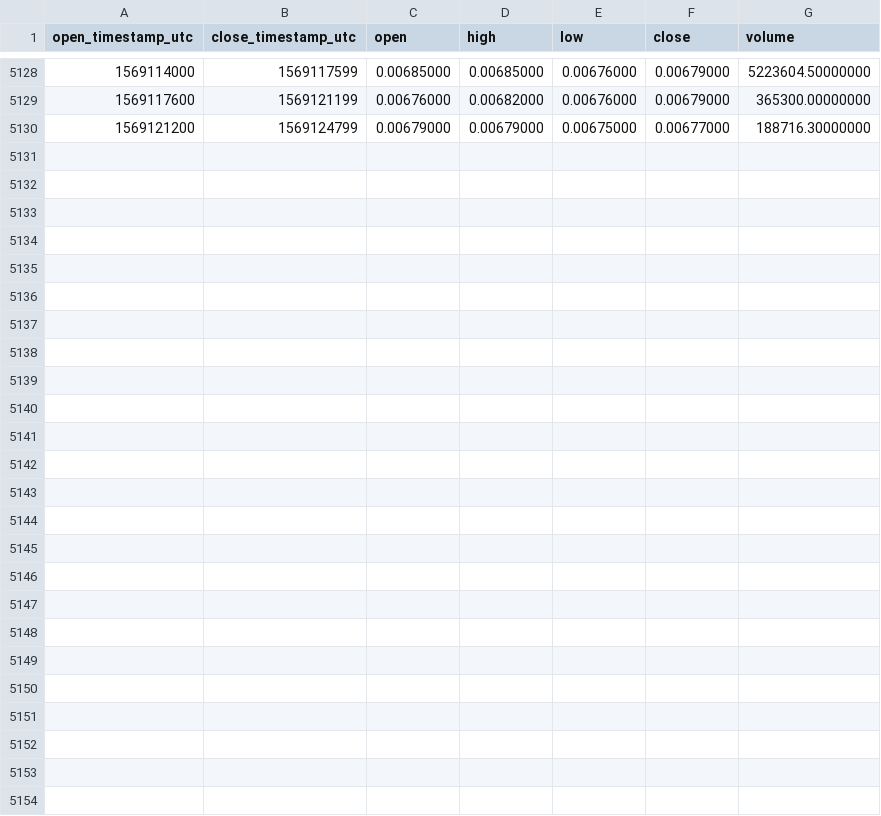
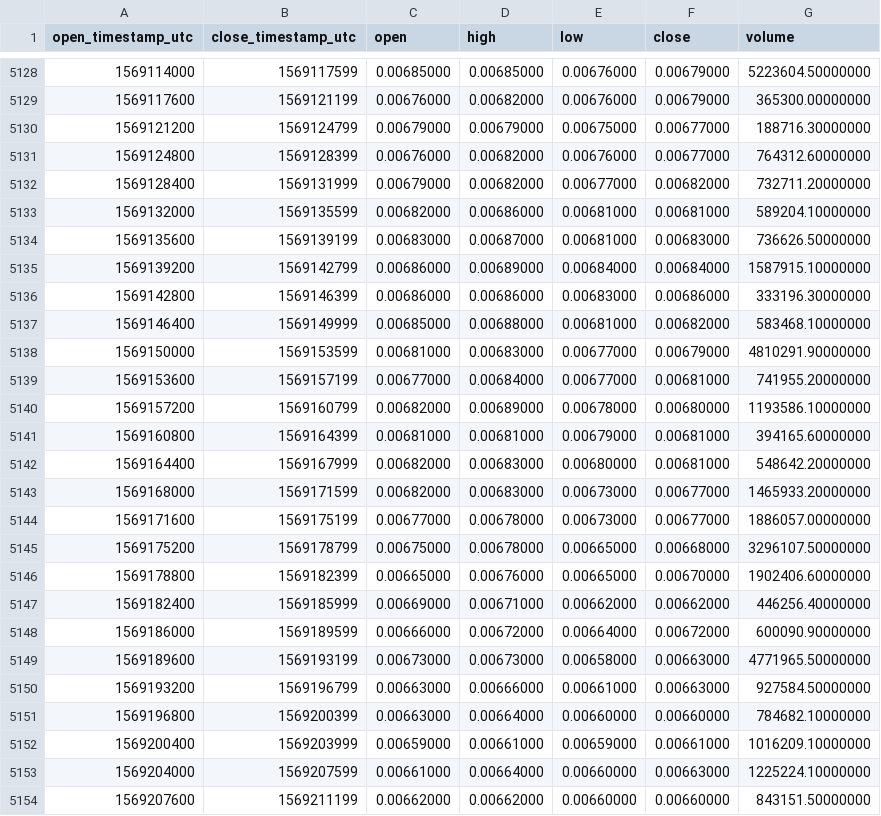
Before and after one commit to cryptobigbro/binance-ZILUSDT, a CSV file: binance-ZILUSDT-1h.csv, drawn as a sheet; only a part is shown, gaps mark what is left out; the diff names each change by its address in the sheet, - before the commit and + after, or states it on an @@ line.

Commit message:
Update OHLCV data.

```diff
--- a/binance-ZILUSDT-1h.csv
+++ b/binance-ZILUSDT-1h.csv
+row 5131: 1569124800 | 1569128399 | 0.00676000 | 0.00682000 | 0.00676000 | 0.00677000 | 764312.60000000
+row 5132: 1569128400 | 1569131999 | 0.00679000 | 0.00682000 | 0.00677000 | 0.00682000 | 732711.20000000
+row 5133: 1569132000 | 1569135599 | 0.00682000 | 0.00686000 | 0.00681000 | 0.00681000 | 589204.10000000
+row 5134: 1569135600 | 1569139199 | 0.00683000 | 0.00687000 | 0.00681000 | 0.00683000 | 736626.50000000
+row 5135: 1569139200 | 1569142799 | 0.00686000 | 0.00689000 | 0.00684000 | 0.00684000 | 1587915.10000000
+row 5136: 1569142800 | 1569146399 | 0.00686000 | 0.00686000 | 0.00683000 | 0.00686000 | 333196.30000000
+row 5137: 1569146400 | 1569149999 | 0.00685000 | 0.00688000 | 0.00681000 | 0.00682000 | 583468.10000000
+row 5138: 1569150000 | 1569153599 | 0.00681000 | 0.00683000 | 0.00677000 | 0.00679000 | 4810291.90000000
+row 5139: 1569153600 | 1569157199 | 0.00677000 | 0.00684000 | 0.00677000 | 0.00681000 | 741955.20000000
+row 5140: 1569157200 | 1569160799 | 0.00682000 | 0.00689000 | 0.00678000 | 0.00680000 | 1193586.10000000
+row 5141: 1569160800 | 1569164399 | 0.00681000 | 0.00681000 | 0.00679000 | 0.00681000 | 394165.60000000
+row 5142: 1569164400 | 1569167999 | 0.00682000 | 0.00683000 | 0.00680000 | 0.00681000 | 548642.20000000
+row 5143: 1569168000 | 1569171599 | 0.00682000 | 0.00683000 | 0.00673000 | 0.00677000 | 1465933.20000000
+row 5144: 1569171600 | 1569175199 | 0.00677000 | 0.00678000 | 0.00673000 | 0.00677000 | 1886057.00000000
+row 5145: 1569175200 | 1569178799 | 0.00675000 | 0.00678000 | 0.00665000 | 0.00668000 | 3296107.50000000
+row 5146: 1569178800 | 1569182399 | 0.00665000 | 0.00676000 | 0.00665000 | 0.00670000 | 1902406.60000000
+row 5147: 1569182400 | 1569185999 | 0.00669000 | 0.00671000 | 0.00662000 | 0.00662000 | 446256.40000000
+row 5148: 1569186000 | 1569189599 | 0.00666000 | 0.00672000 | 0.00664000 | 0.00672000 | 600090.90000000
+row 5149: 1569189600 | 1569193199 | 0.00673000 | 0.00673000 | 0.00658000 | 0.00663000 | 4771965.50000000
+row 5150: 1569193200 | 1569196799 | 0.00663000 | 0.00666000 | 0.00661000 | 0.00663000 | 927584.50000000
+row 5151: 1569196800 | 1569200399 | 0.00663000 | 0.00664000 | 0.00660000 | 0.00660000 | 784682.10000000
+row 5152: 1569200400 | 1569203999 | 0.00659000 | 0.00661000 | 0.00659000 | 0.00661000 | 1016209.10000000
+row 5153: 1569204000 | 1569207599 | 0.00661000 | 0.00664000 | 0.00660000 | 0.00663000 | 1225224.10000000
+row 5154: 1569207600 | 1569211199 | 0.00662000 | 0.00662000 | 0.00660000 | 0.00660000 | 843151.50000000
```
Also changed, not shown: binance-ZILUSDT-1d.csv.
